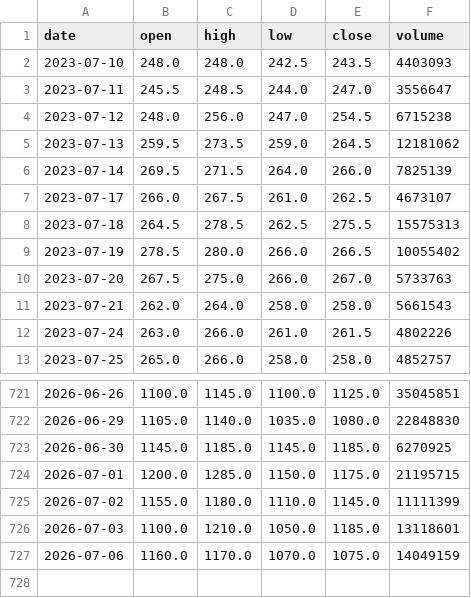
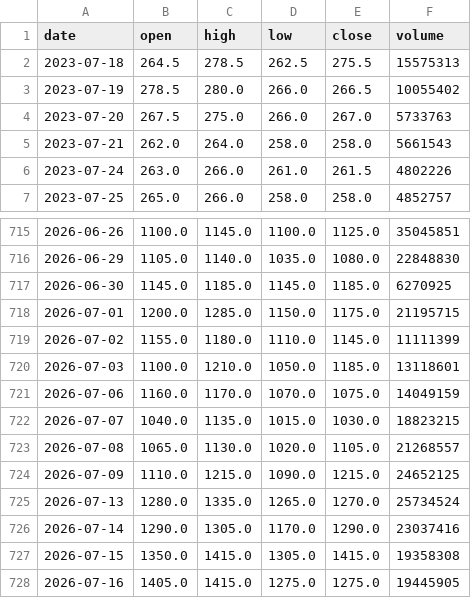
Before and after one commit to tarotmei168/sj-trading, a CSV file: database/8046_3y.csv, drawn as a sheet; only a part is shown, gaps mark what is left out.

```diff
--- a/database/8046_3y.csv
+++ b/database/8046_3y.csv
@@ -1,8 +1,2 @@
 date,open,high,low,close,volume
-2023-07-10,248.0,248.0,242.5,243.5,4403093
-2023-07-11,245.5,248.5,244.0,247.0,3556647
-2023-07-12,248.0,256.0,247.0,254.5,6715238
-2023-07-13,259.5,273.5,259.0,264.5,12181062
-2023-07-14,269.5,271.5,264.0,266.0,7825139
-2023-07-17,266.0,267.5,261.0,262.5,4673107
 2023-07-18,264.5,278.5,262.5,275.5,15575313
@@ -727 +721,8 @@ date,open,high,low,close,volume
 2026-07-06,1160.0,1170.0,1070.0,1075.0,14049159
+2026-07-07,1040.0,1135.0,1015.0,1030.0,18823215
+2026-07-08,1065.0,1130.0,1020.0,1105.0,21268557
+2026-07-09,1110.0,1215.0,1090.0,1215.0,24652125
+2026-07-13,1280.0,1335.0,1265.0,1270.0,25734524
+2026-07-14,1290.0,1305.0,1170.0,1290.0,23037416
+2026-07-15,1350.0,1415.0,1305.0,1415.0,19358308
+2026-07-16,1405.0,1415.0,1275.0,1275.0,19445905
```
Also changed, not shown: database/2408_3y.csv, database/3006_3y.csv, 41 other files.
